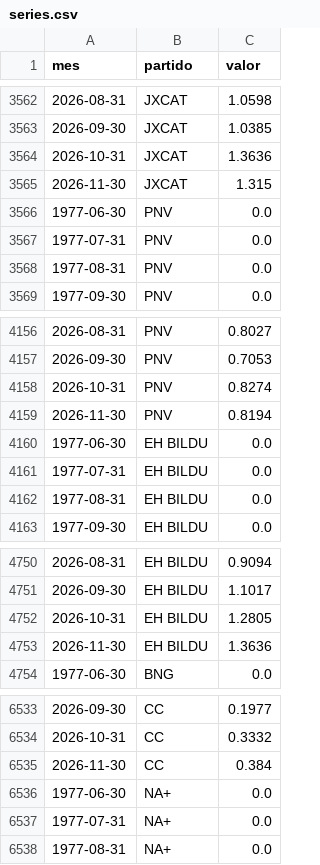
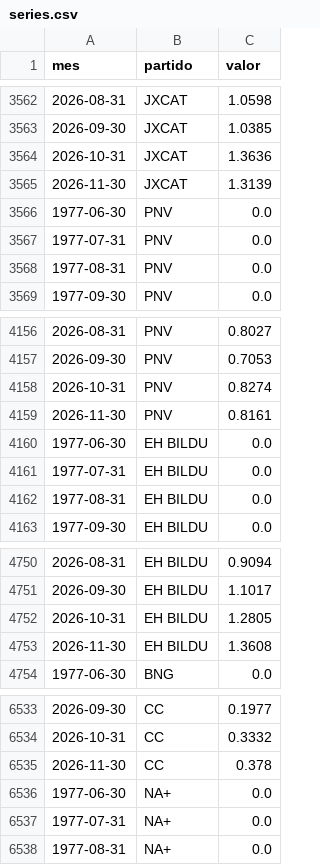
Before and after one commit to elCanosail/29N, a CSV file: data/processed/modelo/series.csv, drawn as a sheet; only a part is shown, gaps mark what is left out; the diff covers the shown part only.

```diff
--- a/data/processed/modelo/series.csv
+++ b/data/processed/modelo/series.csv
@@ -3564,3 +3564,3 @@ mes,partido,valor
 2026-10-31,JXCAT,1.3636
-2026-11-30,JXCAT,1.315
+2026-11-30,JXCAT,1.3139
 1977-06-30,PNV,0.0
@@ -4158,3 +4158,3 @@ mes,partido,valor
 2026-10-31,PNV,0.8274
-2026-11-30,PNV,0.8194
+2026-11-30,PNV,0.8161
 1977-06-30,EH BILDU,0.0
@@ -4752,3 +4752,3 @@ mes,partido,valor
 2026-10-31,EH BILDU,1.2805
-2026-11-30,EH BILDU,1.3636
+2026-11-30,EH BILDU,1.3608
 1977-06-30,BNG,0.0
@@ -6534,3 +6534,3 @@ mes,partido,valor
 2026-10-31,CC,0.3332
-2026-11-30,CC,0.384
+2026-11-30,CC,0.378
 1977-06-30,NA+,0.0
```
Also changed, not shown: 5 edited cells elsewhere in this file, 18 other files.
